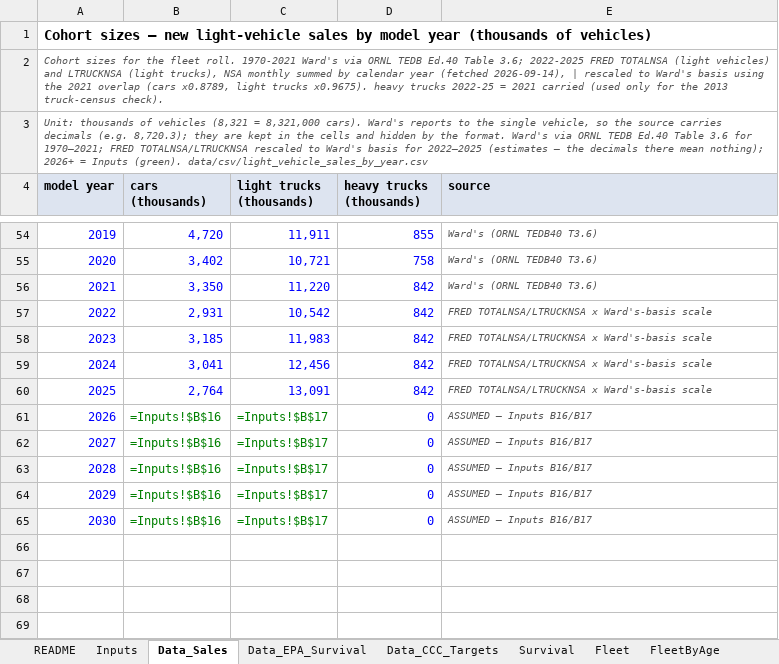
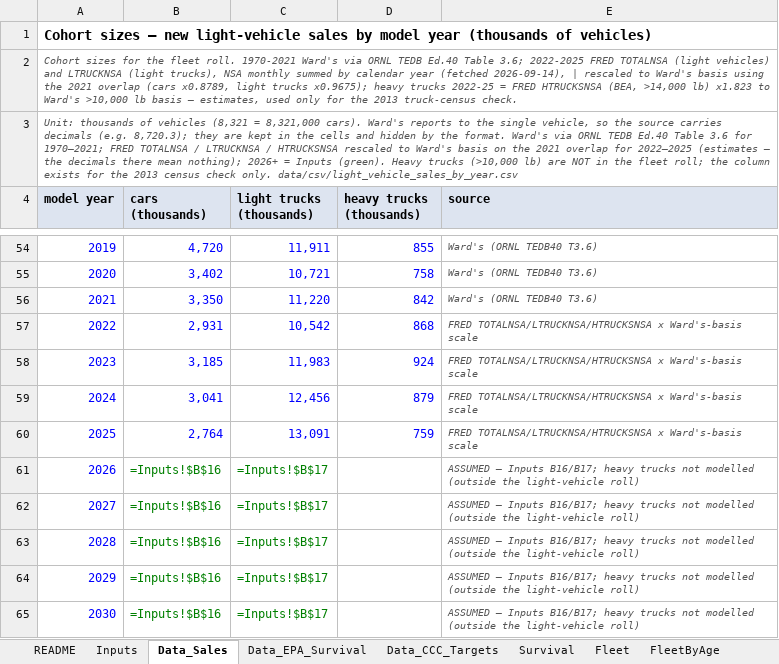
Before and after one commit to potpotman123/cprt-research, an Excel workbook: model/CPRT_Intermediate.xlsx, sheet Data_Sales, drawn as a sheet; only a part is shown, gaps mark what is left out; values as stored, in another font and other column widths than the file's, no borders; formulas without a stored value are shown as written; the diff names each change by its address in the sheet, - before the commit and + after, or states it on an @@ line.

```diff
--- a/model/CPRT_Intermediate.xlsx (sheet Data_Sales)
+++ b/model/CPRT_Intermediate.xlsx (sheet Data_Sales)
-A2 (model year): …light trucks x0.9675). heavy trucks 2022-25 = 2021 carried (used only for the 2013 truck-census check).
+A2 (model year): …light trucks x0.9675); heavy trucks 2022-25 = FRED HTRUCKSNSA (BEA, >14,000 lb) x1.823 to Ward's >10,000 lb basis — estimates, used only for the 2013 truck-census check.
-A3 (model year): …1970–2021; FRED TOTALNSA/LTRUCKNSA rescaled to Ward's basis for 2022–2025 (estimates — the decimals there mean nothing); 2026+ = Inputs (green). data/csv/light_vehicle_sales_by_year.csv
+A3 (model year): …1970–2021; FRED TOTALNSA / LTRUCKNSA / HTRUCKSNSA rescaled to Ward's basis on the 2021 overlap for 2022–2025 (estimates — the decimals there mean nothing); 2026+ = Inputs (green). Heavy trucks (>10,000 lb) are NOT in the fleet roll; the column exists for the 2013 census check only. data/csv/light_vehicle_sales_by_year.csv
-D57 (heavy trucks (thousands)): 842
+D57 (heavy trucks (thousands)): 868
-E57:E60 (source): FRED TOTALNSA/LTRUCKNSA x Ward's-basis…
+E57:E60 (source): FRED TOTALNSA/LTRUCKNSA/HTRUCKSNSA x Ward's-basis…
-D58 (heavy trucks (thousands)): 842
+D58 (heavy trucks (thousands)): 924
-D59 (heavy trucks (thousands)): 842
+D59 (heavy trucks (thousands)): 879
-D60 (heavy trucks (thousands)): 842
+D60 (heavy trucks (thousands)): 759
-D61:D65 (heavy trucks (thousands)): 0
+D61:D65 (heavy trucks (thousands)): (empty)
-E61:E65 (source): …— Inputs B16/B17
+E61:E65 (source): …— Inputs B16/B17; heavy trucks not modelled (outside the light-vehicle roll)
```
Also changed, not shown: other sheet tabs, 6 other files.
